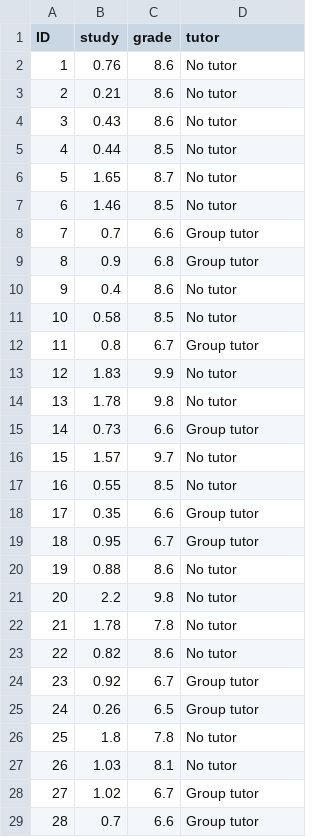
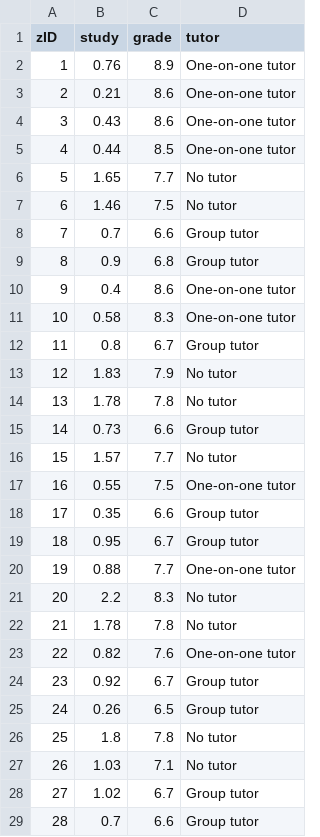
Before and after one commit to uopsych/psy612, a CSV file: data/tutor2.csv, drawn as a sheet; only a part is shown; the diff covers the shown part only.

Commit message:
update numbers in tutor2

```diff
--- a/data/tutor2.csv
+++ b/data/tutor2.csv
@@ -1,24 +1,24 @@
-ID,study,grade,tutor
-1,0.76,8.6,No tutor
-2,0.21,8.6,No tutor
-3,0.43,8.6,No tutor
-4,0.44,8.5,No tutor
-5,1.65,8.7,No tutor
-6,1.46,8.5,No tutor
+zID,study,grade,tutor
+1,0.76,8.9,One-on-one tutor
+2,0.21,8.6,One-on-one tutor
+3,0.43,8.6,One-on-one tutor
+4,0.44,8.5,One-on-one tutor
+5,1.65,7.7,No tutor
+6,1.46,7.5,No tutor
 7,0.7,6.6,Group tutor
 8,0.9,6.8,Group tutor
-9,0.4,8.6,No tutor
-10,0.58,8.5,No tutor
+9,0.4,8.6,One-on-one tutor
+10,0.58,8.3,One-on-one tutor
 11,0.8,6.7,Group tutor
-12,1.83,9.9,No tutor
-13,1.78,9.8,No tutor
+12,1.83,7.9,No tutor
+13,1.78,7.8,No tutor
 14,0.73,6.6,Group tutor
-15,1.57,9.7,No tutor
-16,0.55,8.5,No tutor
+15,1.57,7.7,No tutor
+16,0.55,7.5,One-on-one tutor
 17,0.35,6.6,Group tutor
 18,0.95,6.7,Group tutor
-19,0.88,8.6,No tutor
-20,2.2,9.8,No tutor
+19,0.88,7.7,One-on-one tutor
+20,2.2,8.3,No tutor
 21,1.78,7.8,No tutor
-22,0.82,8.6,No tutor
+22,0.82,7.6,One-on-one tutor
 23,0.92,6.7,Group tutor
@@ -26,3 +26,3 @@ ID,study,grade,tutor
 25,1.8,7.8,No tutor
-26,1.03,8.1,No tutor
+26,1.03,7.1,No tutor
 27,1.02,6.7,Group tutor
```
Also changed, not shown: 3 edited cells elsewhere in this file.
